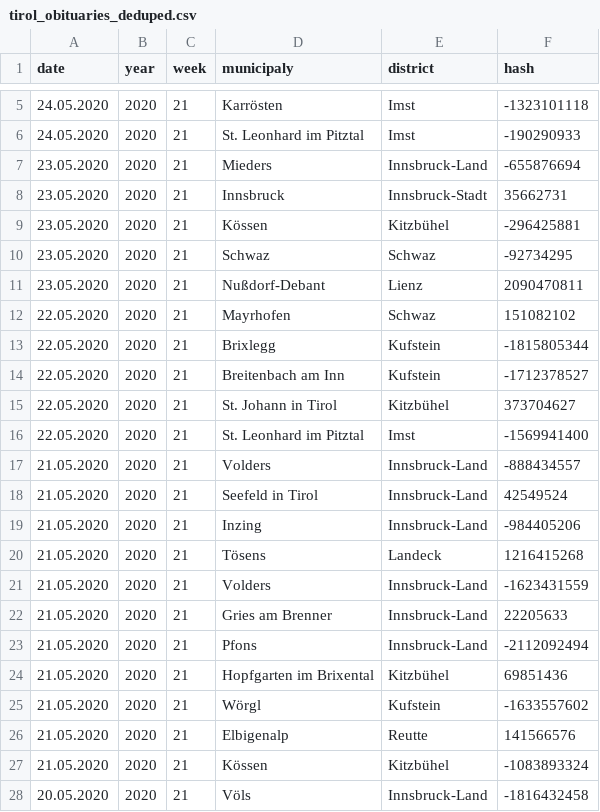
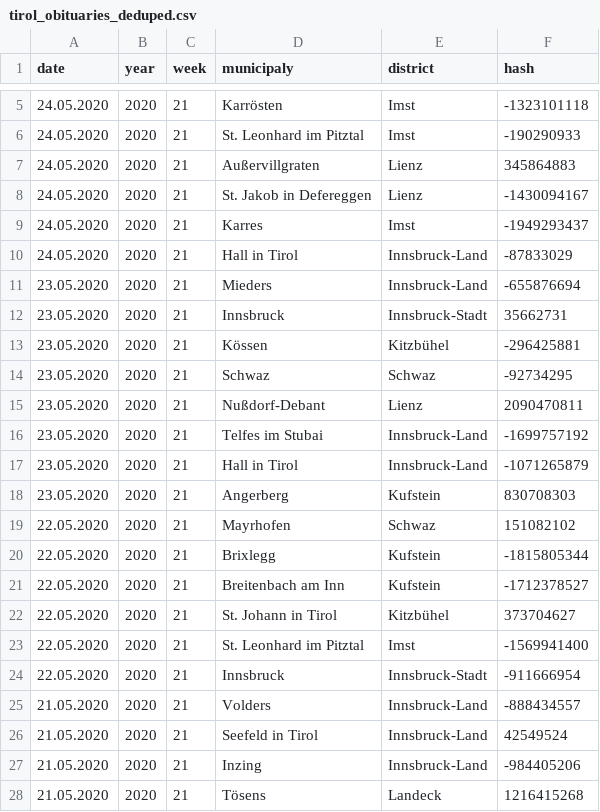
Before and after one commit to walterra/covid-19-tirol-ds, a CSV file: data/tirol_obituaries_deduped.csv, drawn as a sheet; only a part is shown, gaps mark what is left out; the shorter side is filled out with more unchanged rows; the diff names each change by its address in the sheet, - before the commit and + after, or states it on an @@ line.

```diff
--- a/data/tirol_obituaries_deduped.csv
+++ b/data/tirol_obituaries_deduped.csv
+row 7: 24.05.2020 | 2020 | 21 | Außervillgraten | Lienz | 345864883
+row 8: 24.05.2020 | 2020 | 21 | St. Jakob in Defereggen | Lienz | -1430094167
+row 9: 24.05.2020 | 2020 | 21 | Karres | Imst | -1949293437
+row 10: 24.05.2020 | 2020 | 21 | Hall in Tirol | Innsbruck-Land | -87833029
+row 16: 23.05.2020 | 2020 | 21 | Telfes im Stubai | Innsbruck-Land | -1699757192
+row 17: 23.05.2020 | 2020 | 21 | Hall in Tirol | Innsbruck-Land | -1071265879
+row 18: 23.05.2020 | 2020 | 21 | Angerberg | Kufstein | 830708303
+row 24: 22.05.2020 | 2020 | 21 | Innsbruck | Innsbruck-Stadt | -911666954
```
Also changed, not shown: data/tirol_obituaries_deduped_weekly_outlier_detection_features.csv, 10 other files.
